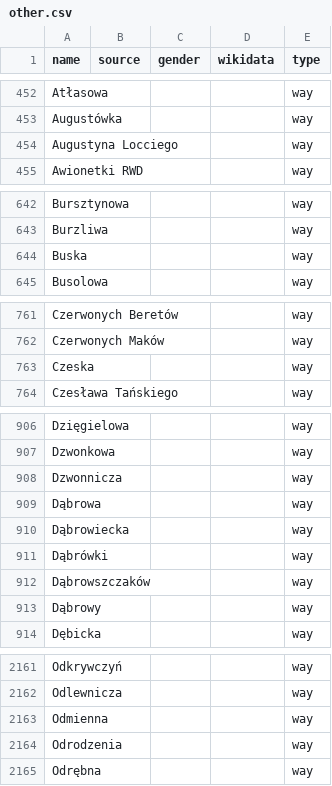
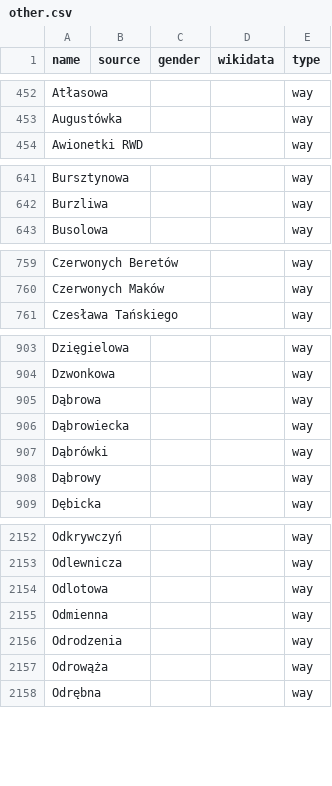
Before and after one commit to EqualStreetNames/equalstreetnames-warsaw, a CSV file: data/other.csv, drawn as a sheet; only a part is shown, gaps mark what is left out; removed rows and columns are numbered as before the commit, all else as after; the diff covers the shown part only; the diff names each change by its address in the sheet, - before the commit and + after, or states it on an @@ line.

```diff
--- a/data/other.csv
+++ b/data/other.csv
-row 454: Augustyna Locciego |  |  |  | way
-row 644: Buska |  |  |  | way
-row 763: Czeska |  |  |  | way
-row 908: Dzwonnicza |  |  |  | way
-row 912: Dąbrowszczaków |  |  |  | way
+row 2154: Odlotowa |  |  |  | way
+row 2157: Odrowąża |  |  |  | way
```
Also changed, not shown: 8 added rows, 13 removed rows and 1 edited cell elsewhere in this file, data/gender.csv, 3 other files.
